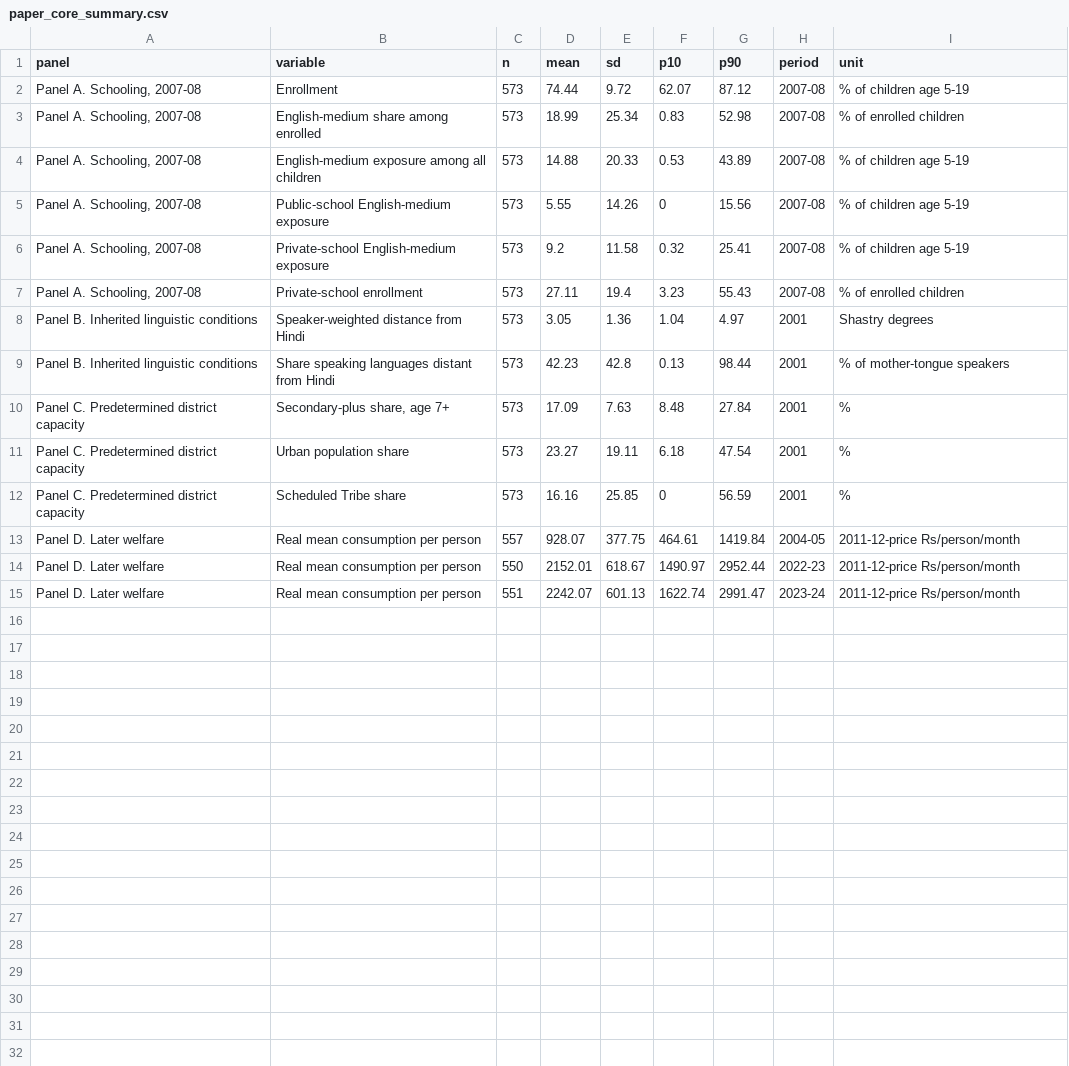
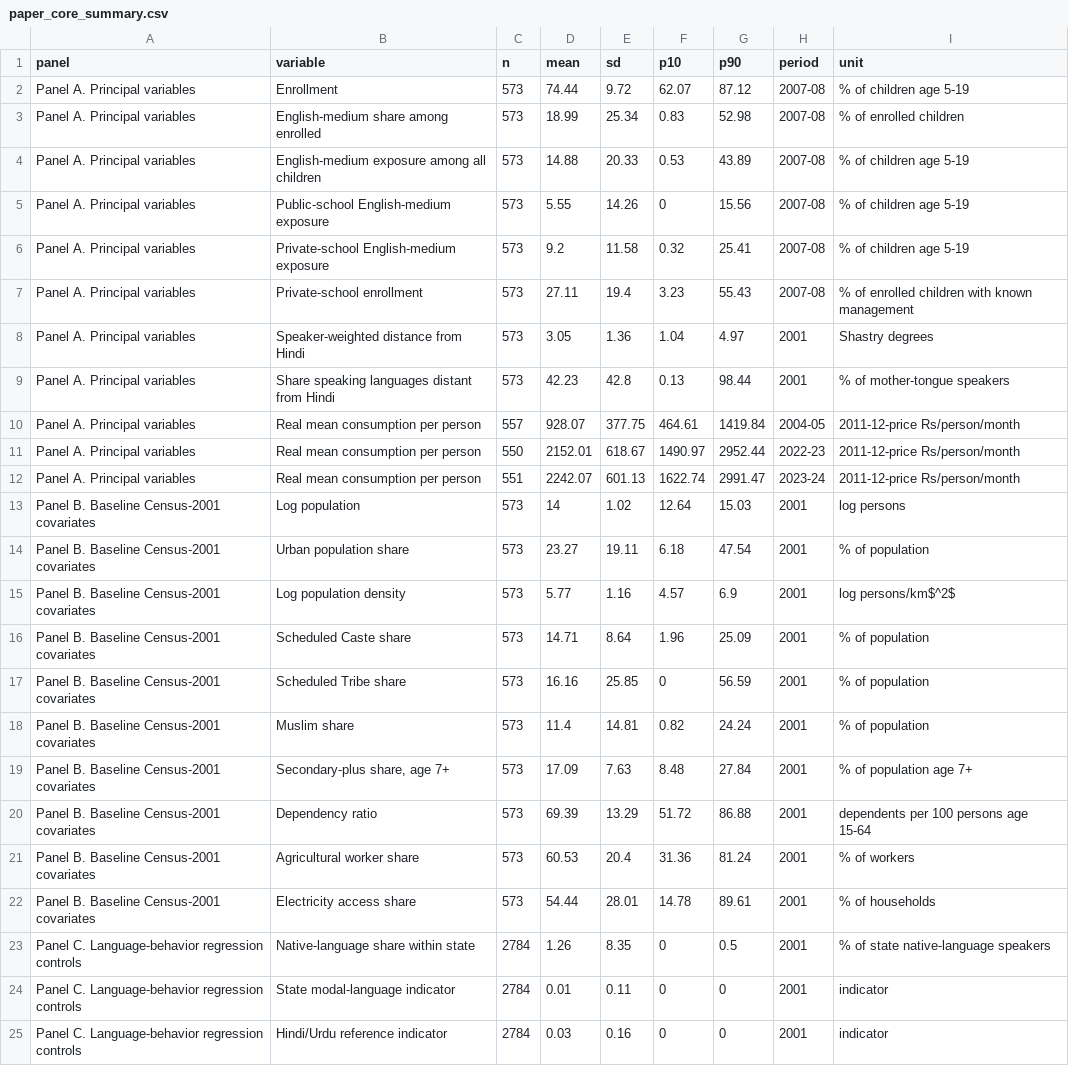
Before and after one commit to rishavbroy/emi-inequality-india, a CSV file: outputs/tables/main/paper_core_summary.csv, drawn as a sheet.

Commit message:
fix(tables): report schooling and baseline denominators precisely

```diff
--- a/outputs/tables/main/paper_core_summary.csv
+++ b/outputs/tables/main/paper_core_summary.csv
@@ -1,15 +1,25 @@
 "panel","variable","n","mean","sd","p10","p90","period","unit"
-"Panel A. Schooling, 2007-08","Enrollment",573,74.44,9.72,62.07,87.12,"2007-08","% of children age 5-19"
-"Panel A. Schooling, 2007-08","English-medium share among enrolled",573,18.99,25.34,0.83,52.98,"2007-08","% of enrolled children"
-"Panel A. Schooling, 2007-08","English-medium exposure among all children",573,14.88,20.33,0.53,43.89,"2007-08","% of children age 5-19"
-"Panel A. Schooling, 2007-08","Public-school English-medium exposure",573,5.55,14.26,0,15.56,"2007-08","% of children age 5-19"
-"Panel A. Schooling, 2007-08","Private-school English-medium exposure",573,9.2,11.58,0.32,25.41,"2007-08","% of children age 5-19"
-"Panel A. Schooling, 2007-08","Private-school enrollment",573,27.11,19.4,3.23,55.43,"2007-08","% of enrolled children"
-"Panel B. Inherited linguistic conditions","Speaker-weighted distance from Hindi",573,3.05,1.36,1.04,4.97,"2001","Shastry degrees"
-"Panel B. Inherited linguistic conditions","Share speaking languages distant from Hindi",573,42.23,42.8,0.13,98.44,"2001","% of mother-tongue speakers"
-"Panel C. Predetermined district capacity","Secondary-plus share, age 7+",573,17.09,7.63,8.48,27.84,"2001","%"
-"Panel C. Predetermined district capacity","Urban population share",573,23.27,19.11,6.18,47.54,"2001","%"
-"Panel C. Predetermined district capacity","Scheduled Tribe share",573,16.16,25.85,0,56.59,"2001","%"
-"Panel D. Later welfare","Real mean consumption per person",557,928.07,377.75,464.61,1419.84,"2004-05","2011-12-price Rs/person/month"
-"Panel D. Later welfare","Real mean consumption per person",550,2152.01,618.67,1490.97,2952.44,"2022-23","2011-12-price Rs/person/month"
-"Panel D. Later welfare","Real mean consumption per person",551,2242.07,601.13,1622.74,2991.47,"2023-24","2011-12-price Rs/person/month"
+"Panel A. Principal variables","Enrollment",573,74.44,9.72,62.07,87.12,"2007-08","% of children age 5-19"
+"Panel A. Principal variables","English-medium share among enrolled",573,18.99,25.34,0.83,52.98,"2007-08","% of enrolled children"
+"Panel A. Principal variables","English-medium exposure among all children",573,14.88,20.33,0.53,43.89,"2007-08","% of children age 5-19"
+"Panel A. Principal variables","Public-school English-medium exposure",573,5.55,14.26,0,15.56,"2007-08","% of children age 5-19"
+"Panel A. Principal variables","Private-school English-medium exposure",573,9.2,11.58,0.32,25.41,"2007-08","% of children age 5-19"
+"Panel A. Principal variables","Private-school enrollment",573,27.11,19.4,3.23,55.43,"2007-08","% of enrolled children with known management"
+"Panel A. Principal variables","Speaker-weighted distance from Hindi",573,3.05,1.36,1.04,4.97,"2001","Shastry degrees"
+"Panel A. Principal variables","Share speaking languages distant from Hindi",573,42.23,42.8,0.13,98.44,"2001","% of mother-tongue speakers"
+"Panel A. Principal variables","Real mean consumption per person",557,928.07,377.75,464.61,1419.84,"2004-05","2011-12-price Rs/person/month"
+"Panel A. Principal variables","Real mean consumption per person",550,2152.01,618.67,1490.97,2952.44,"2022-23","2011-12-price Rs/person/month"
+"Panel A. Principal variables","Real mean consumption per person",551,2242.07,601.13,1622.74,2991.47,"2023-24","2011-12-price Rs/person/month"
+"Panel B. Baseline Census-2001 covariates","Log population",573,14,1.02,12.64,15.03,"2001","log persons"
+"Panel B. Baseline Census-2001 covariates","Urban population share",573,23.27,19.11,6.18,47.54,"2001","% of population"
+"Panel B. Baseline Census-2001 covariates","Log population density",573,5.77,1.16,4.57,6.9,"2001","log persons/km$^2$"
+"Panel B. Baseline Census-2001 covariates","Scheduled Caste share",573,14.71,8.64,1.96,25.09,"2001","% of population"
+"Panel B. Baseline Census-2001 covariates","Scheduled Tribe share",573,16.16,25.85,0,56.59,"2001","% of population"
+"Panel B. Baseline Census-2001 covariates","Muslim share",573,11.4,14.81,0.82,24.24,"2001","% of population"
+"Panel B. Baseline Census-2001 covariates","Secondary-plus share, age 7+",573,17.09,7.63,8.48,27.84,"2001","% of population age 7+"
+"Panel B. Baseline Census-2001 covariates","Dependency ratio",573,69.39,13.29,51.72,86.88,"2001","dependents per 100 persons age 15-64"
+"Panel B. Baseline Census-2001 covariates","Agricultural worker share",573,60.53,20.4,31.36,81.24,"2001","% of workers"
+"Panel B. Baseline Census-2001 covariates","Electricity access share",573,54.44,28.01,14.78,89.61,"2001","% of households"
+"Panel C. Language-behavior regression controls","Native-language share within state",2784,1.26,8.35,0,0.5,"2001","% of state native-language speakers"
+"Panel C. Language-behavior regression controls","State modal-language indicator",2784,0.01,0.11,0,0,"2001","indicator"
+"Panel C. Language-behavior regression controls","Hindi/Urdu reference indicator",2784,0.03,0.16,0,0,"2001","indicator"
```
Also changed, not shown: 4 other files.
